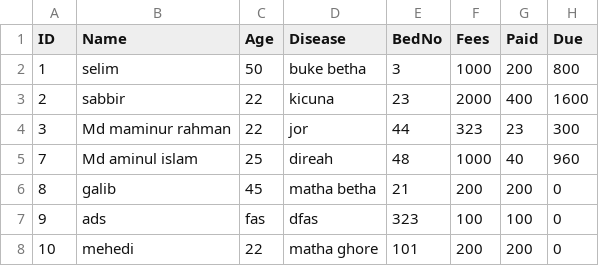
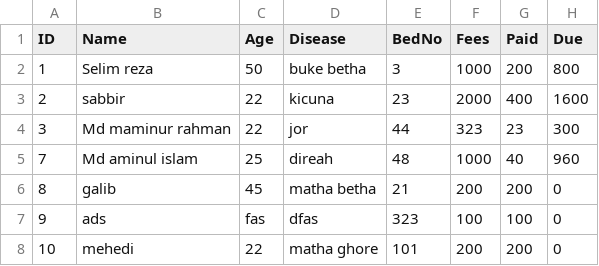
Before and after one commit to rumonkh0/hospital, a CSV file: patient.csv, drawn as a sheet.

```diff
--- a/patient.csv
+++ b/patient.csv
@@ -1,3 +1,3 @@
 ID,Name,Age,Disease,BedNo,Fees,Paid,Due
-1,selim,50,buke betha,3,1000,200,800
+1,Selim reza,50,buke betha,3,1000,200,800
 2,sabbir,22,kicuna,23,2000,400,1600
```
Also changed, not shown: 1 other file.
